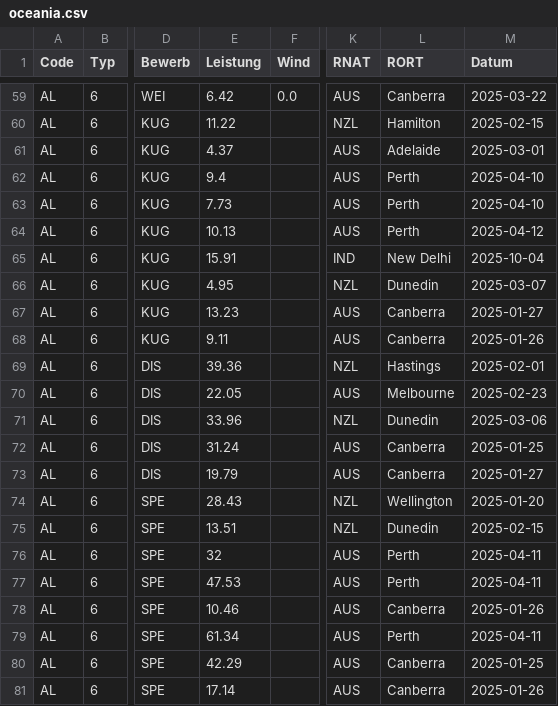
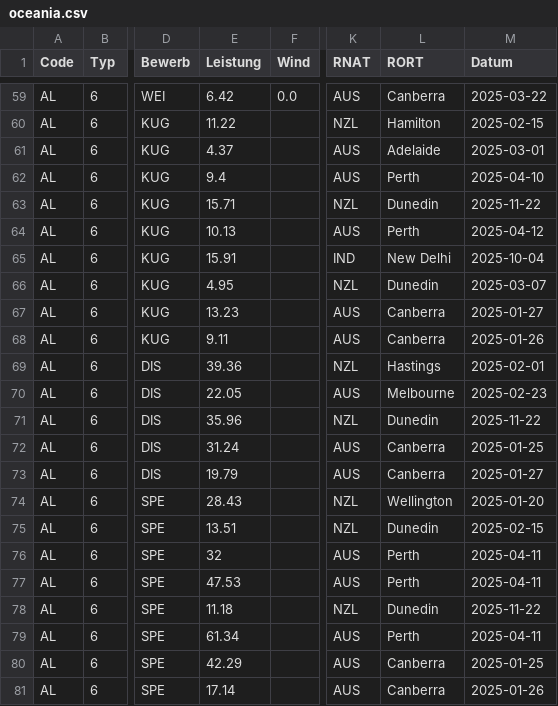
Before and after one commit to Ferries-01/para-records, a CSV file: leads/oceania.csv, drawn as a sheet; only a part is shown, gaps mark what is left out; the diff names each change by its address in the sheet, - before the commit and + after, or states it on an @@ line.

```diff
--- a/leads/oceania.csv
+++ b/leads/oceania.csv
-E63 (Leistung): 7.73
+E63 (Leistung): 15.71
-K63 (RNAT): AUS
+K63 (RNAT): NZL
-L63 (RORT): Perth
+L63 (RORT): Dunedin
-M63 (Datum): 2025-04-10
+M63 (Datum): 2025-11-22
-E71 (Leistung): 33.96
+E71 (Leistung): 35.96
-M71 (Datum): 2025-03-06
+M71 (Datum): 2025-11-22
-E78 (Leistung): 10.46
+E78 (Leistung): 11.18
-K78 (RNAT): AUS
+K78 (RNAT): NZL
-L78 (RORT): Canberra
+L78 (RORT): Dunedin
-M78 (Datum): 2025-01-26
+M78 (Datum): 2025-11-22
```
Also changed, not shown: leads/world.csv.
